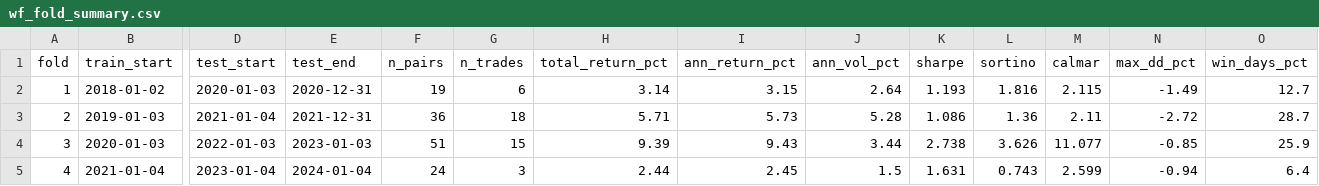
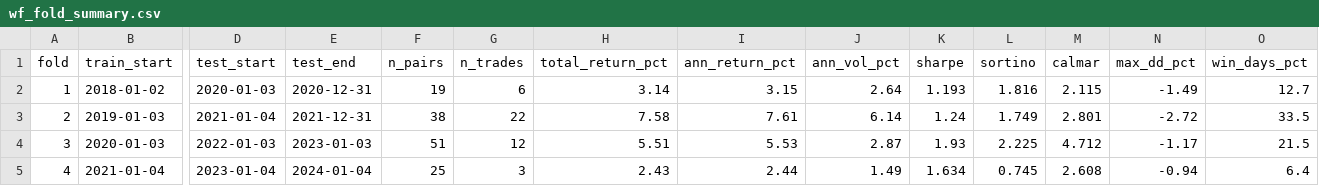
Before and after one commit to DerekNest/projectStatistalArbitrageEngine, a CSV file: statarb/results/wf_fold_summary.csv, drawn as a sheet; only a part is shown, gaps mark what is left out; the diff names each change by its address in the sheet, - before the commit and + after, or states it on an @@ line.

```diff
--- a/statarb/results/wf_fold_summary.csv
+++ b/statarb/results/wf_fold_summary.csv
-F3 (n_pairs): 36
+F3 (n_pairs): 38
-G3 (n_trades): 18
+G3 (n_trades): 22
-H3 (total_return_pct): 5.71
+H3 (total_return_pct): 7.58
-I3 (ann_return_pct): 5.73
+I3 (ann_return_pct): 7.61
-J3 (ann_vol_pct): 5.28
+J3 (ann_vol_pct): 6.14
-K3 (sharpe): 1.086
+K3 (sharpe): 1.24
-L3 (sortino): 1.36
+L3 (sortino): 1.749
-M3 (calmar): 2.11
+M3 (calmar): 2.801
-O3 (win_days_pct): 28.7
+O3 (win_days_pct): 33.5
-G4 (n_trades): 15
+G4 (n_trades): 12
-H4 (total_return_pct): 9.39
+H4 (total_return_pct): 5.51
-I4 (ann_return_pct): 9.43
+I4 (ann_return_pct): 5.53
-J4 (ann_vol_pct): 3.44
+J4 (ann_vol_pct): 2.87
-K4 (sharpe): 2.738
+K4 (sharpe): 1.93
-L4 (sortino): 3.626
+L4 (sortino): 2.225
-M4 (calmar): 11.077
+M4 (calmar): 4.712
-N4 (max_dd_pct): -0.85
+N4 (max_dd_pct): -1.17
-O4 (win_days_pct): 25.9
+O4 (win_days_pct): 21.5
-F5 (n_pairs): 24
+F5 (n_pairs): 25
-H5 (total_return_pct): 2.44
+H5 (total_return_pct): 2.43
-I5 (ann_return_pct): 2.45
+I5 (ann_return_pct): 2.44
-J5 (ann_vol_pct): 1.5
+J5 (ann_vol_pct): 1.49
-K5 (sharpe): 1.631
+K5 (sharpe): 1.634
-L5 (sortino): 0.743
+L5 (sortino): 0.745
-M5 (calmar): 2.599
+M5 (calmar): 2.608
```
Also changed, not shown: statarb/results/ranked_pairs.csv, statarb/results/signal_stats.csv, 21 other files.
